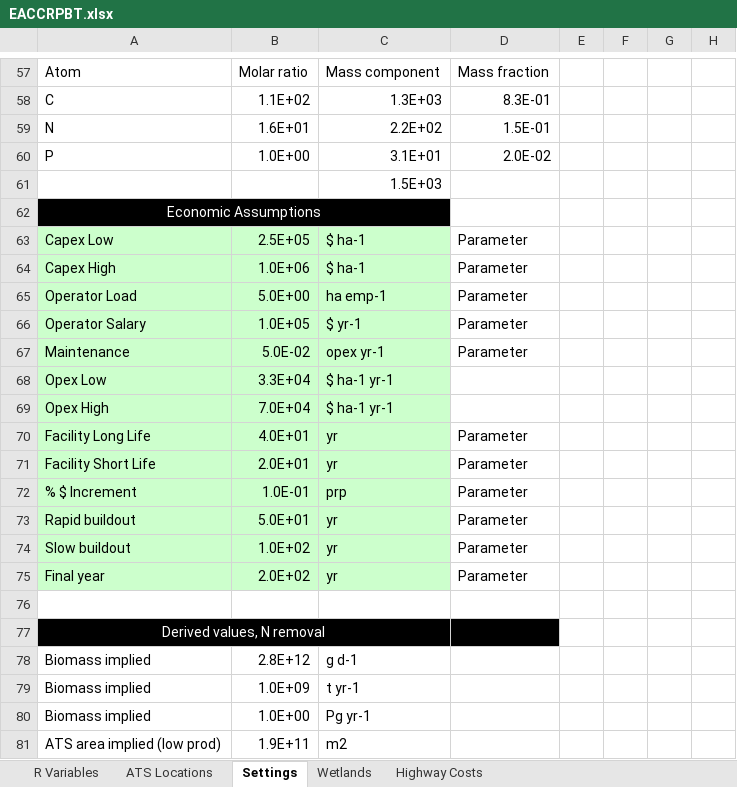
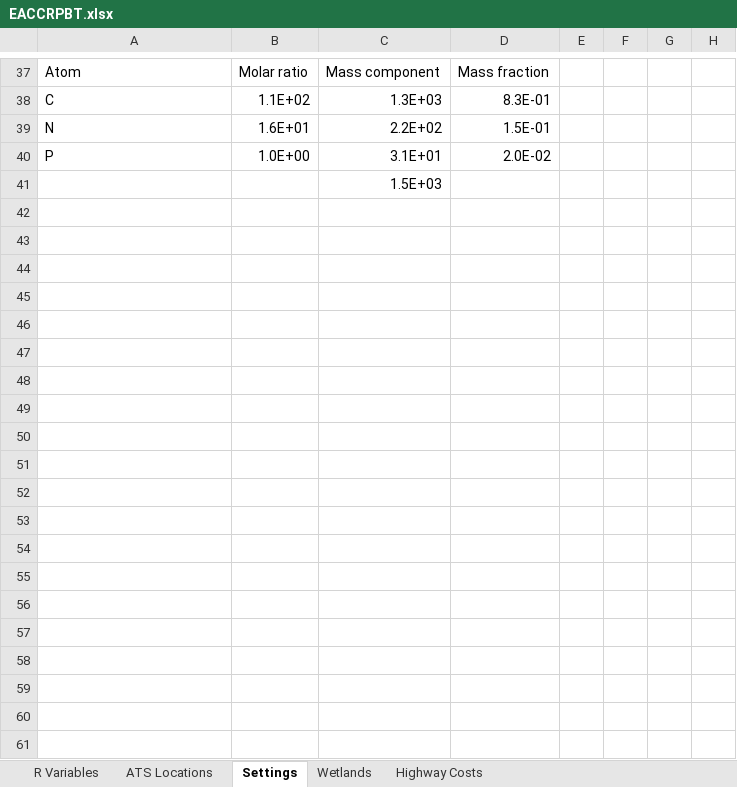
Before and after one commit to calahan/EACCRPBT, an Excel workbook: Data/Spreadsheets/EACCRPBT.xlsx, sheet Settings, drawn as a sheet; only a part is shown, gaps mark what is left out; values as stored, in another font and other column widths than the file's, no borders; removed rows and columns are numbered as before the commit, all else as after; the diff covers the shown part only; the diff names each change by its address in the sheet, - before the commit and + after, or states it on an @@ line.

```diff
--- a/Data/Spreadsheets/EACCRPBT.xlsx (sheet Settings)
+++ b/Data/Spreadsheets/EACCRPBT.xlsx (sheet Settings)
-row 62: Economic Assumptions
-row 63: Capex Low | 2.5E+05 | $ ha-1 | Parameter
-row 64: Capex High | 1.0E+06 | $ ha-1 | Parameter
-row 65: Operator Load | 5.0E+00 | ha emp-1 | Parameter
-row 66: Operator Salary | 1.0E+05 | $ yr-1 | Parameter
-row 67: Maintenance | 5.0E-02 | opex yr-1 | Parameter
-row 68: Opex Low | 3.3E+04 | $ ha-1 yr-1
-row 69: Opex High | 7.0E+04 | $ ha-1 yr-1
-row 70: Facility Long Life | 4.0E+01 | yr | Parameter
-row 71: Facility Short Life | 2.0E+01 | yr | Parameter
-row 72: % $ Increment | 1.0E-01 | prp | Parameter
-row 73: Rapid buildout | 5.0E+01 | yr | Parameter
@@ row 74 moved to row 33: Slow buildout @@
@@ row 75 moved to row 34: Final year @@
-row 76: (empty)
-row 77: Derived values, N removal
-row 78: Biomass implied | 2.8E+12 | g d-1
-row 79: Biomass implied | 1.0E+09 | t yr-1
-row 80: Biomass implied | 1.0E+00 | Pg yr-1
-row 81: ATS area implied (low prod) | 1.9E+11 | m2
```
Also changed, not shown: 13 added rows, 89 removed rows, 44 edited cells and cell formats elsewhere in this sheet, sheet Wetlands, sheet R Variables, formulas that keep their value.
